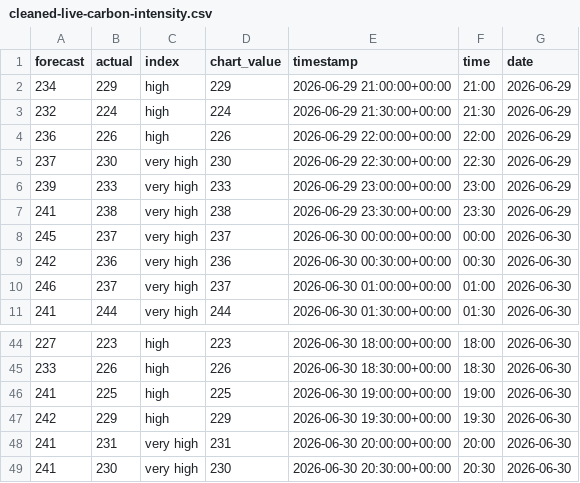
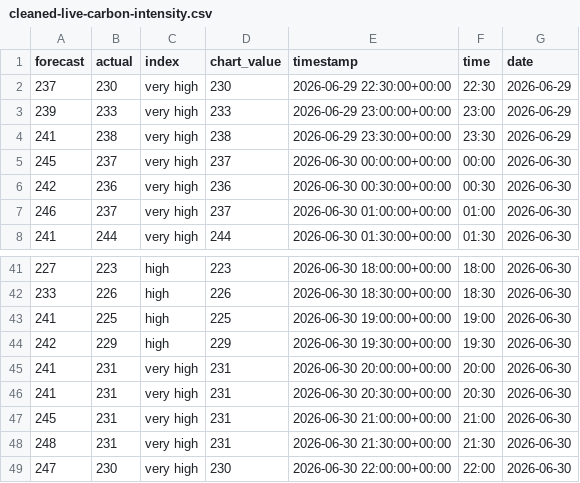
Before and after one commit to olliebranston/the-new-current-site, a CSV file: data/cleaned-live-carbon-intensity.csv, drawn as a sheet; only a part is shown, gaps mark what is left out.

```diff
--- a/data/cleaned-live-carbon-intensity.csv
+++ b/data/cleaned-live-carbon-intensity.csv
@@ -1,5 +1,2 @@
 forecast,actual,index,chart_value,timestamp,time,date
-234,229,high,229,2026-06-29 21:00:00+00:00,21:00,2026-06-29
-232,224,high,224,2026-06-29 21:30:00+00:00,21:30,2026-06-29
-236,226,high,226,2026-06-29 22:00:00+00:00,22:00,2026-06-29
 237,230,very high,230,2026-06-29 22:30:00+00:00,22:30,2026-06-29
@@ -48,2 +45,5 @@ forecast,actual,index,chart_value,timestamp,time,date
 241,231,very high,231,2026-06-30 20:00:00+00:00,20:00,2026-06-30
-241,230,very high,230,2026-06-30 20:30:00+00:00,20:30,2026-06-30
+241,231,very high,231,2026-06-30 20:30:00+00:00,20:30,2026-06-30
+245,231,very high,231,2026-06-30 21:00:00+00:00,21:00,2026-06-30
+248,231,very high,231,2026-06-30 21:30:00+00:00,21:30,2026-06-30
+247,230,very high,230,2026-06-30 22:00:00+00:00,22:00,2026-06-30
```
Also changed, not shown: data/cleaned-live-generation-mix.csv, data/cleaned-live-power-price.csv, 8 other files.
